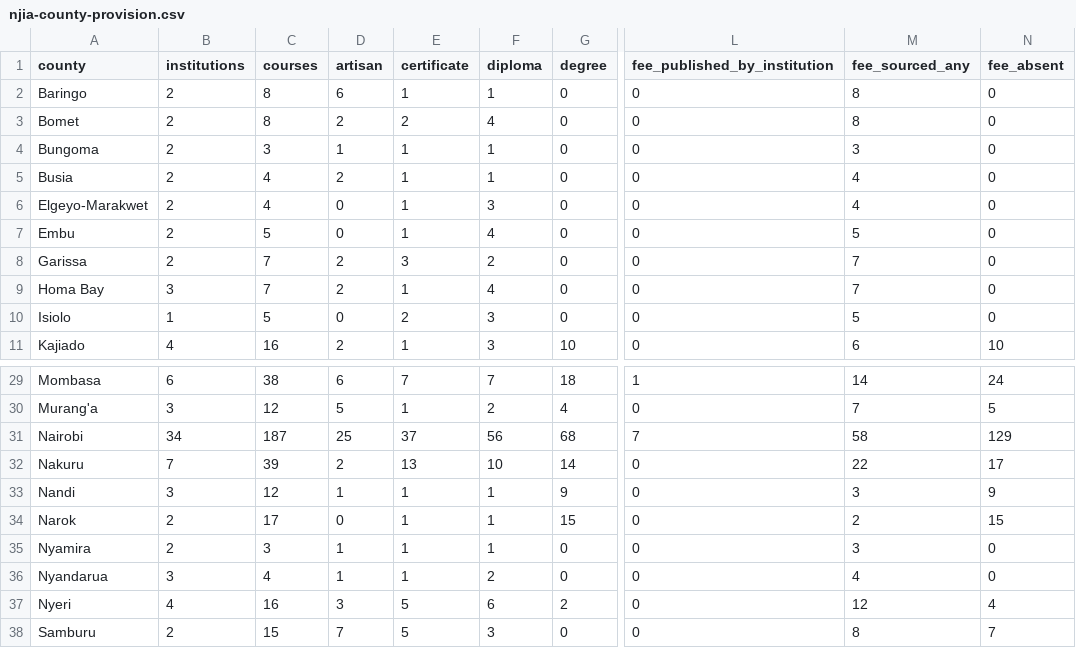
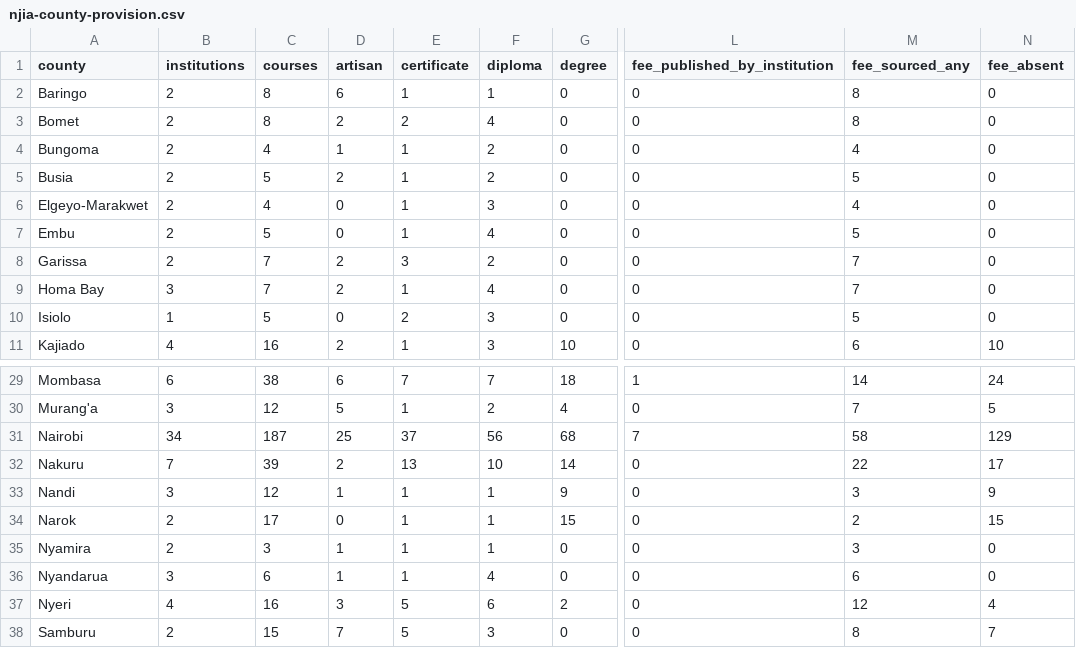
Before and after one commit to PapaDanico/Njia, a CSV file: analysis/njia-county-provision.csv, drawn as a sheet; only a part is shown, gaps mark what is left out; the diff names each change by its address in the sheet, - before the commit and + after, or states it on an @@ line.

```diff
--- a/analysis/njia-county-provision.csv
+++ b/analysis/njia-county-provision.csv
-C4 (courses): 3
+C4 (courses): 4
-F4:F5 (diploma): 1
+F4:F5 (diploma): 2
-M4 (fee_sourced_any): 3
+M4 (fee_sourced_any): 4
-C5 (courses): 4
+C5 (courses): 5
-M5 (fee_sourced_any): 4
+M5 (fee_sourced_any): 5
-C36 (courses): 4
+C36 (courses): 6
-F36 (diploma): 2
+F36 (diploma): 4
-M36 (fee_sourced_any): 4
+M36 (fee_sourced_any): 6
```
Also changed, not shown: open-data/njia-catalogue.csv, 15 other files.
